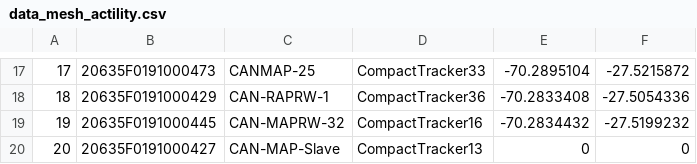
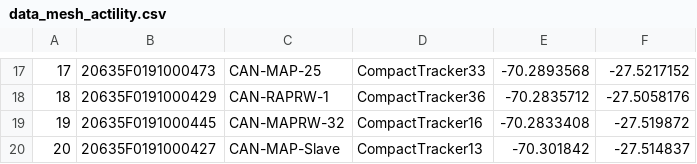
Before and after one commit to May-2024/Devnet-tasks, a CSV file: Importaciones/data_mesh_actility.csv, drawn as a sheet; only a part is shown, gaps mark what is left out; the diff covers the shown part only.

```diff
--- a/Importaciones/data_mesh_actility.csv
+++ b/Importaciones/data_mesh_actility.csv
@@ -17,4 +17,4 @@
-17,20635F0191000473,CANMAP-25,CompactTracker33,-70.2895104,-27.5215872
-18,20635F0191000429,CAN-RAPRW-1,CompactTracker36,-70.2833408,-27.5054336
-19,20635F0191000445,CAN-MAPRW-32,CompactTracker16,-70.2834432,-27.5199232
-20,20635F0191000427,CAN-MAP-Slave,CompactTracker13,0,0
+17,20635F0191000473,CAN-MAP-25,CompactTracker33,-70.2893568,-27.5217152
+18,20635F0191000429,CAN-RAPRW-1,CompactTracker36,-70.2835712,-27.5058176
+19,20635F0191000445,CAN-MAPRW-32,CompactTracker16,-70.2833408,-27.519872
+20,20635F0191000427,CAN-MAP-Slave,CompactTracker13,-70.301842,-27.514837
```
Also changed, not shown: 32 edited cells elsewhere in this file, Importaciones/data_inf_gen.csv, 17 other files.
